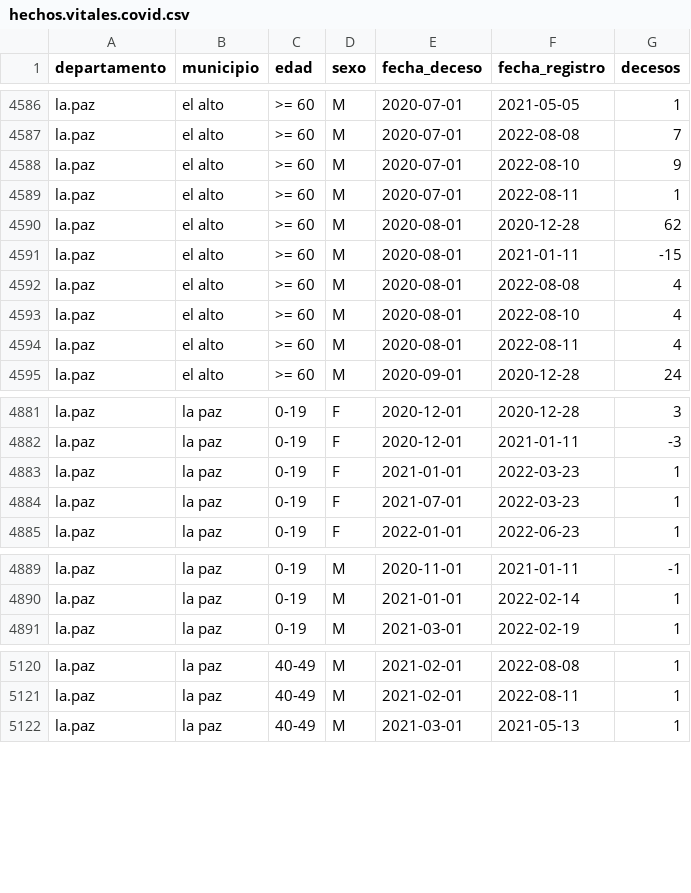
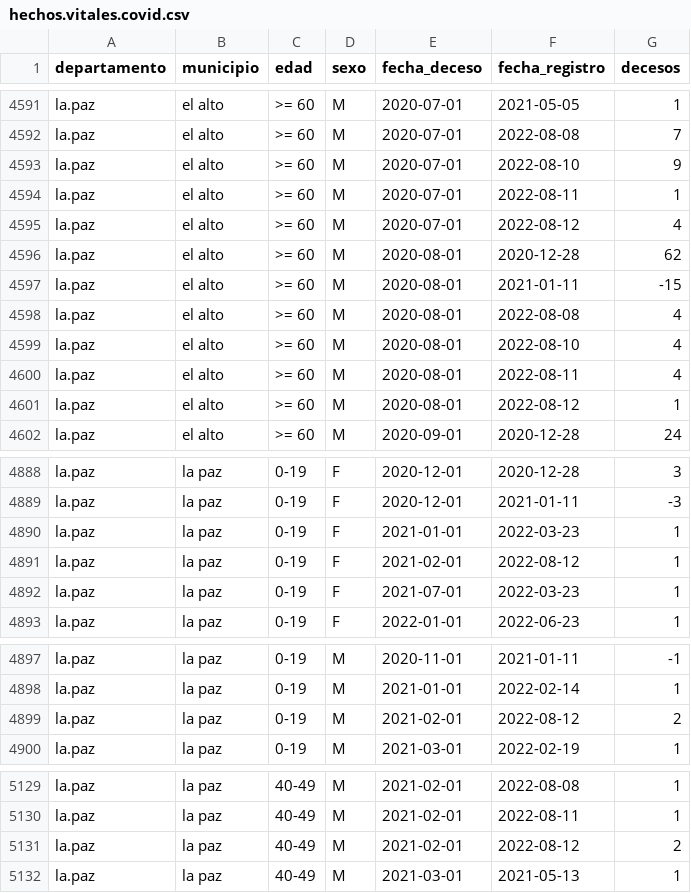
Before and after one commit to sociedatos/bo-mortalidad, a CSV file: hechos.vitales.covid.csv, drawn as a sheet; only a part is shown, gaps mark what is left out; the diff covers the shown part only; the diff names each change by its address in the sheet, - before the commit and + after, or states it on an @@ line.

```diff
--- a/hechos.vitales.covid.csv
+++ b/hechos.vitales.covid.csv
+row 4595: la.paz | el alto | >= 60 | M | 2020-07-01 | 2022-08-12 | 4
+row 4601: la.paz | el alto | >= 60 | M | 2020-08-01 | 2022-08-12 | 1
+row 4891: la.paz | la paz | 0-19 | F | 2021-02-01 | 2022-08-12 | 1
+row 4899: la.paz | la paz | 0-19 | M | 2021-02-01 | 2022-08-12 | 2
+row 5131: la.paz | la paz | 40-49 | M | 2021-02-01 | 2022-08-12 | 2
```
Also changed, not shown: 17 added rows elsewhere in this file.
